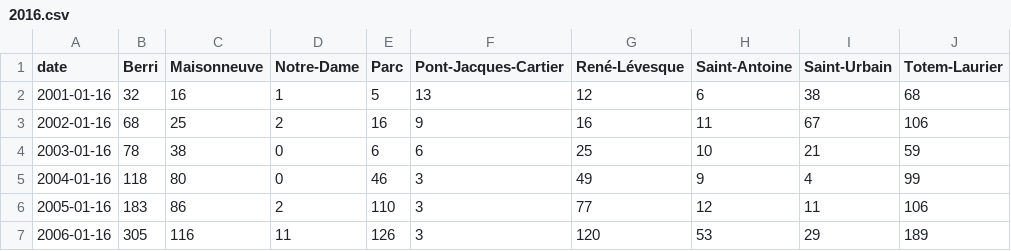
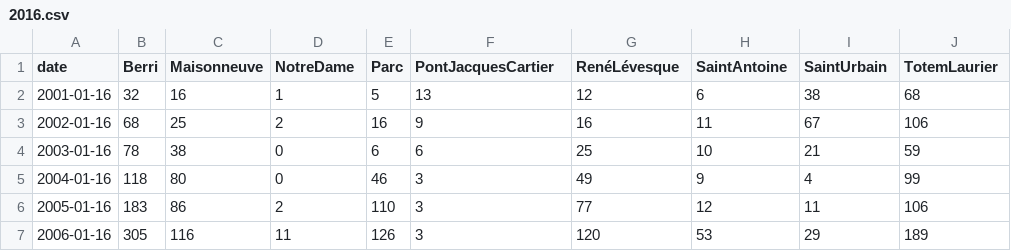
Before and after one commit to openjamoses/TP2, a CSV file: data/2016.csv, drawn as a sheet; only a part is shown; the diff names each change by its address in the sheet, - before the commit and + after, or states it on an @@ line.

```diff
--- a/data/2016.csv
+++ b/data/2016.csv
-D1: Notre-Dame
+D1: NotreDame
-F1: Pont-Jacques-Cartier
+F1: PontJacquesCartier
-G1: René-Lévesque
+G1: RenéLévesque
-H1: Saint-Antoine
+H1: SaintAntoine
-I1: Saint-Urbain
+I1: SaintUrbain
-J1: Totem-Laurier
+J1: TotemLaurier
```
Also changed, not shown: 2 other files.
